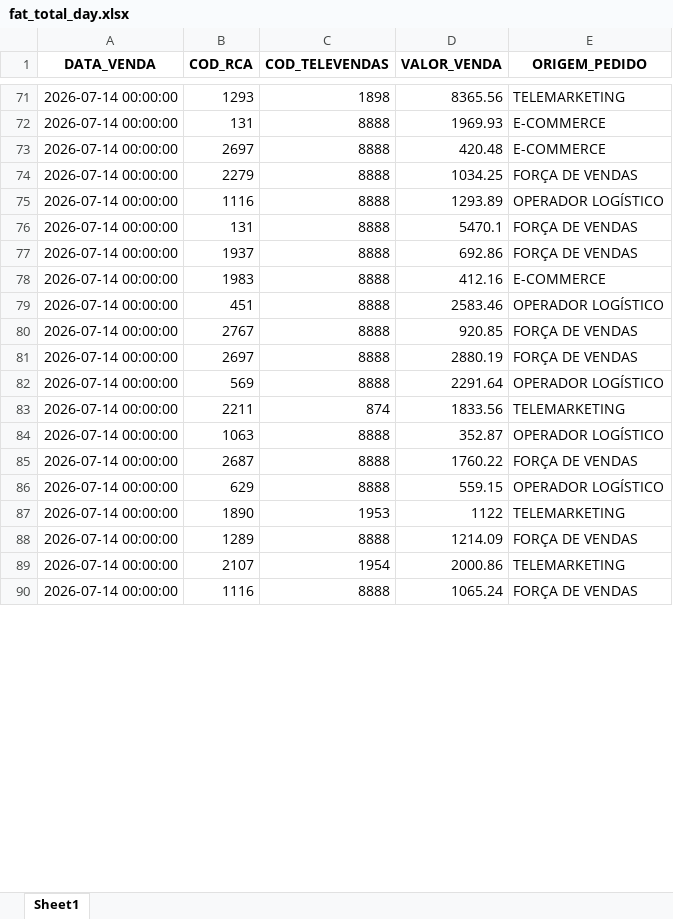
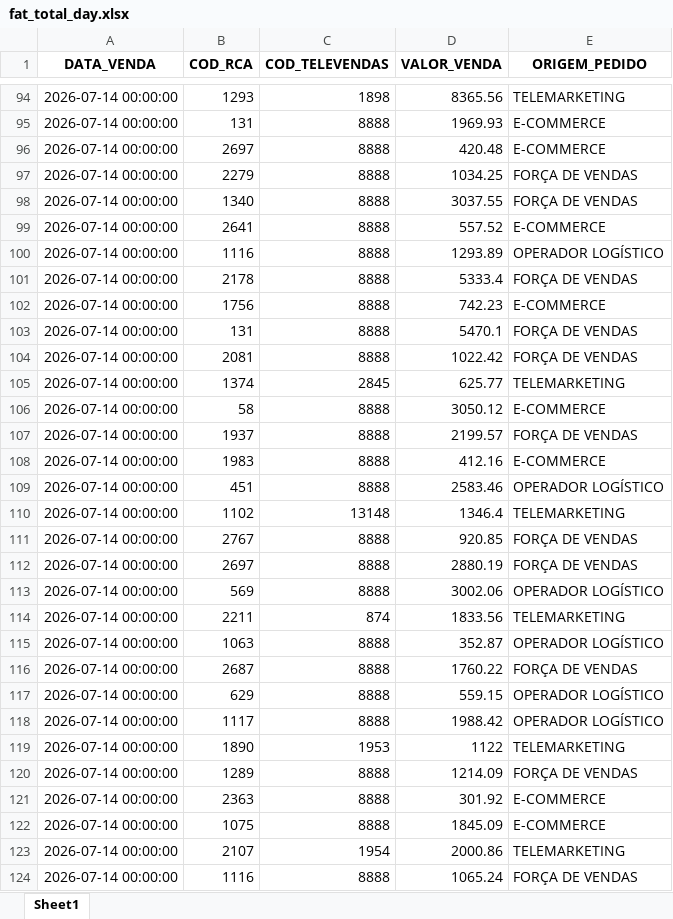
Before and after one commit to RoqueChristian/total_day, an Excel workbook: data/fat_total_day.xlsx, sheet Sheet1, drawn as a sheet; only a part is shown, gaps mark what is left out; values as stored, in another font and other column widths than the file's, no borders; addresses are those after the commit; the diff covers the shown part only; the diff names each change by its address in the sheet, - before the commit and + after, or states it on an @@ line.

Commit message:
chore(data): batch update intraday vendas - 16:00:03

```diff
--- a/data/fat_total_day.xlsx (sheet Sheet1)
+++ b/data/fat_total_day.xlsx (sheet Sheet1)
+row 98: 2026-07-14 00:00:00 | 1340 | 8888 | 3037.55 | FORÇA DE VENDAS
+row 99: 2026-07-14 00:00:00 | 2641 | 8888 | 557.52 | E-COMMERCE
+row 101: 2026-07-14 00:00:00 | 2178 | 8888 | 5333.4 | FORÇA DE VENDAS
+row 102: 2026-07-14 00:00:00 | 1756 | 8888 | 742.23 | E-COMMERCE
+row 104: 2026-07-14 00:00:00 | 2081 | 8888 | 1022.42 | FORÇA DE VENDAS
+row 105: 2026-07-14 00:00:00 | 1374 | 2845 | 625.77 | TELEMARKETING
+row 106: 2026-07-14 00:00:00 | 58 | 8888 | 3050.12 | E-COMMERCE
-D107 (VALOR_VENDA): 692.86
+D107 (VALOR_VENDA): 2199.57
+row 110: 2026-07-14 00:00:00 | 1102 | 13148 | 1346.4 | TELEMARKETING
-D113 (VALOR_VENDA): 2291.64
+D113 (VALOR_VENDA): 3002.06
+row 118: 2026-07-14 00:00:00 | 1117 | 8888 | 1988.42 | OPERADOR LOGÍSTICO
+row 121: 2026-07-14 00:00:00 | 2363 | 8888 | 301.92 | E-COMMERCE
+row 122: 2026-07-14 00:00:00 | 1075 | 8888 | 1845.09 | E-COMMERCE
```
Also changed, not shown: 48 added rows, 6 removed rows and 34 edited cells elsewhere in this sheet.
